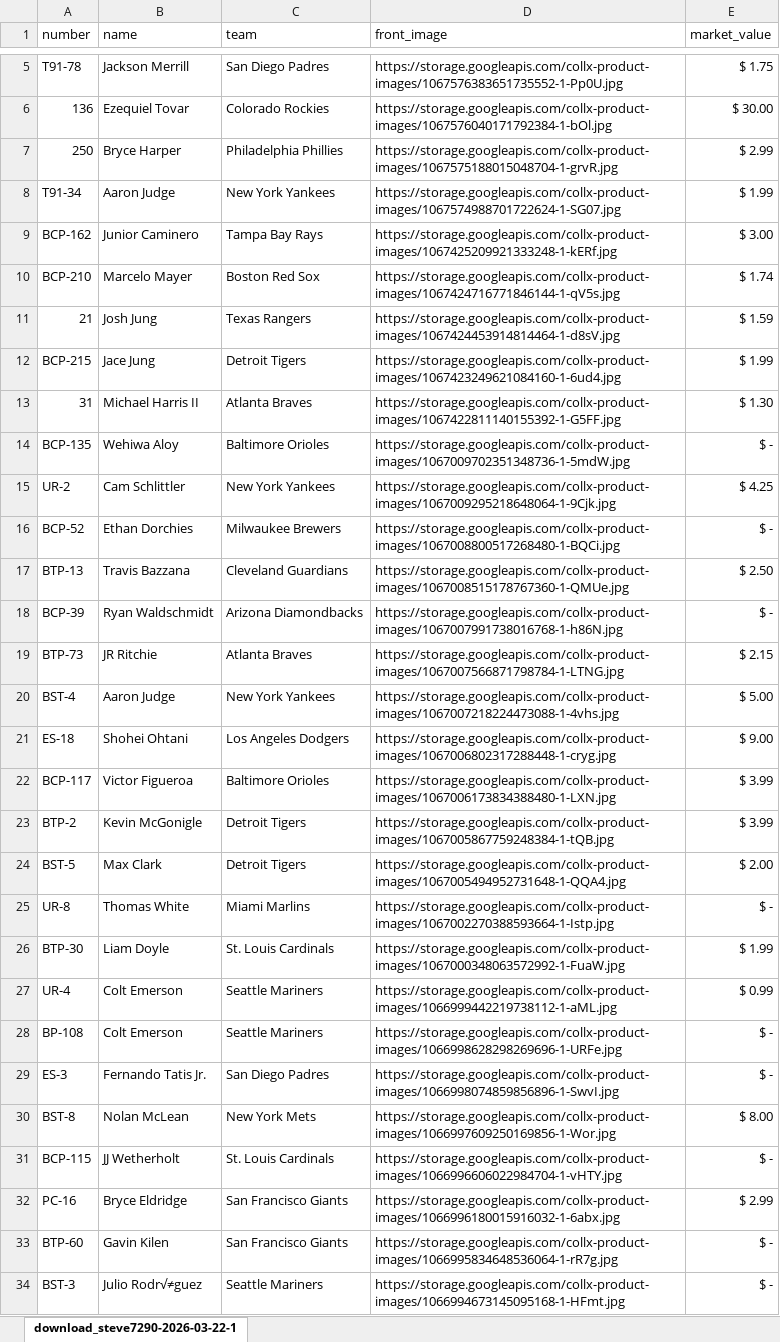
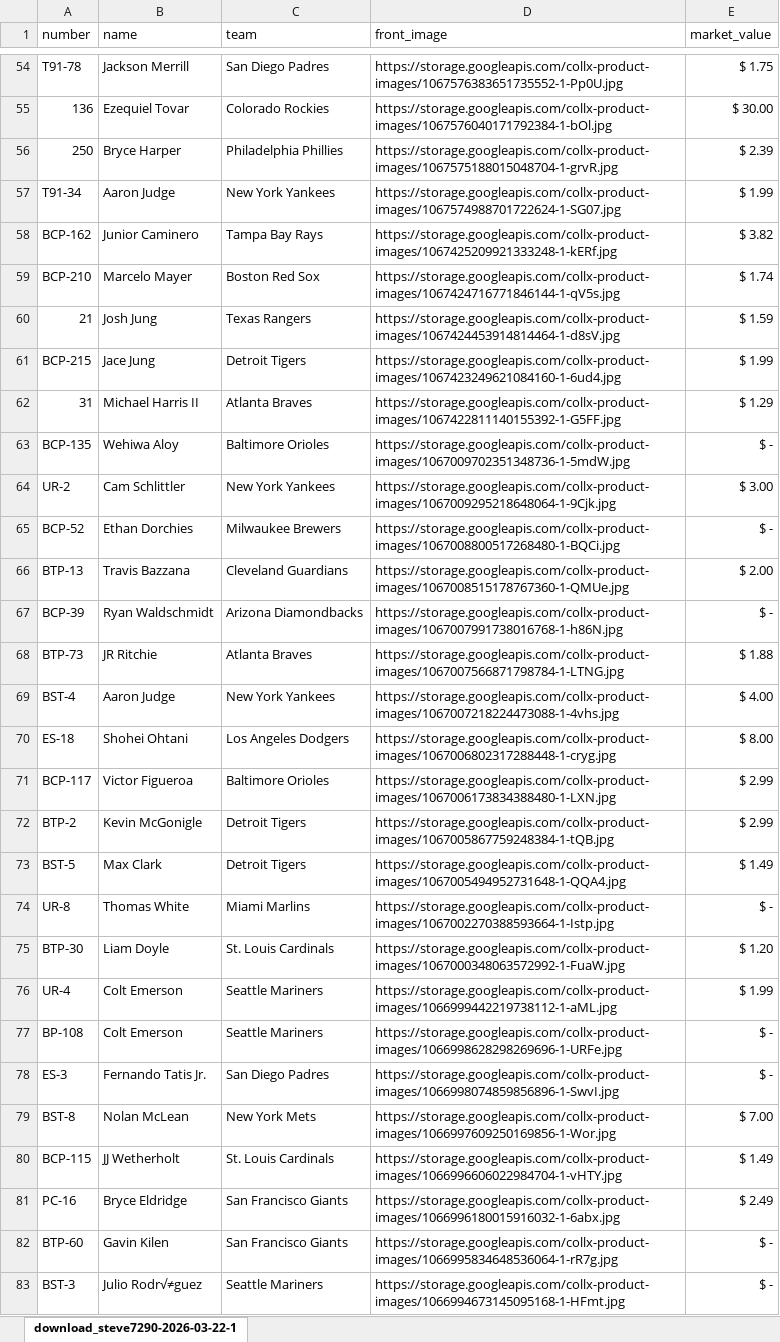
Before and after one commit to stevempoole/masons-baseball-cards, an Excel workbook: masons-cards-updated.xlsx, sheet download_steve7290-2026-03-22-1, drawn as a sheet; only a part is shown, gaps mark what is left out; values as stored, in another font and other column widths than the file's, no borders; addresses are those after the commit; the diff covers the shown part only; the diff names each change by its address in the sheet, - before the commit and + after, or states it on an @@ line.

Commit message:
📊 Weekly card value update - 1058 cards, 386.12 total value

```diff
--- a/masons-cards-updated.xlsx (sheet download_steve7290-2026-03-22-1)
+++ b/masons-cards-updated.xlsx (sheet download_steve7290-2026-03-22-1)
-E56 (market_value): $ 2.99
+E56 (market_value): $ 2.39
-E58 (market_value): $ 3.00
+E58 (market_value): $ 3.82
-E62 (market_value): $ 1.30
+E62 (market_value): $ 1.29
-E64 (market_value): $ 4.25
+E64 (market_value): $ 3.00
-E66 (market_value): $ 2.50
+E66 (market_value): $ 2.00
-E68 (market_value): $ 2.15
+E68 (market_value): $ 1.88
-E69 (market_value): $ 5.00
+E69 (market_value): $ 4.00
-E70 (market_value): $ 9.00
+E70 (market_value): $ 8.00
-E71:E72 (market_value): $ 3.99
+E71:E72 (market_value): $ 2.99
-E73 (market_value): $ 2.00
+E73 (market_value): $ 1.49
-E75 (market_value): $ 1.99
+E75 (market_value): $ 1.20
-E76 (market_value): $ 0.99
+E76 (market_value): $ 1.99
-E79 (market_value): $ 8.00
+E79 (market_value): $ 7.00
-E80 (market_value): $ -
+E80 (market_value): $ 1.49
-E81 (market_value): $ 2.99
+E81 (market_value): $ 2.49
```
Also changed, not shown: 49 added rows, 1 removed row and 234 edited cells elsewhere in this sheet, 1 other file.
